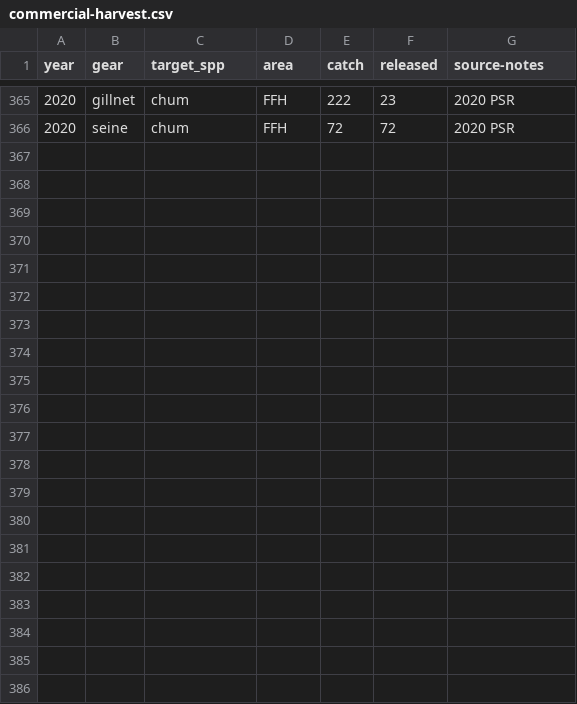
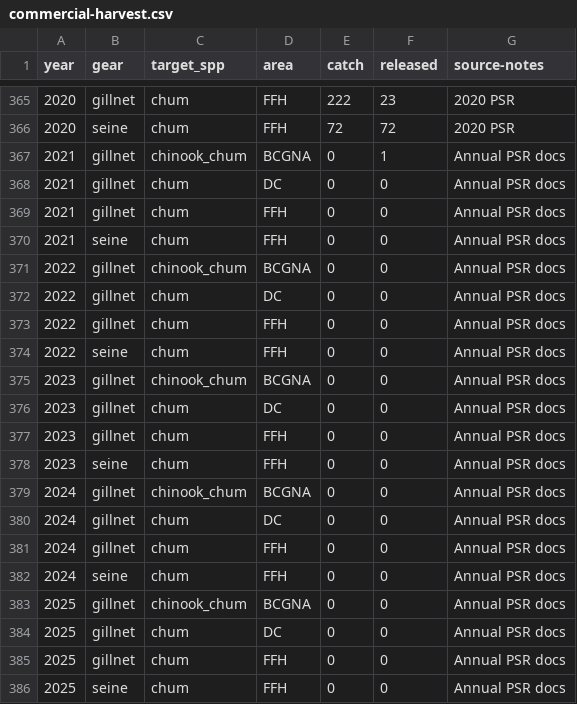
Before and after one commit to Pacific-salmon-assess/Atnarko-sockeye, a CSV file: data/harvest/commercial-harvest.csv, drawn as a sheet; only a part is shown, gaps mark what is left out.

Commit message:
Update commercial-harvest.csv

```diff
--- a/data/harvest/commercial-harvest.csv
+++ b/data/harvest/commercial-harvest.csv
@@ -366 +366,21 @@ year,gear,target_spp,area,catch,released,source-notes
 2020,seine,chum,FFH,72,72,2020 PSR
+2021,gillnet,chinook_chum,BCGNA,0,1,Annual PSR docs
+2021,gillnet,chum,DC,0,0,Annual PSR docs
+2021,gillnet,chum,FFH,0,0,Annual PSR docs
+2021,seine,chum,FFH,0,0,Annual PSR docs
+2022,gillnet,chinook_chum,BCGNA,0,0,Annual PSR docs
+2022,gillnet,chum,DC,0,0,Annual PSR docs
+2022,gillnet,chum,FFH,0,0,Annual PSR docs
+2022,seine,chum,FFH,0,0,Annual PSR docs
+2023,gillnet,chinook_chum,BCGNA,0,0,Annual PSR docs
+2023,gillnet,chum,DC,0,0,Annual PSR docs
+2023,gillnet,chum,FFH,0,0,Annual PSR docs
+2023,seine,chum,FFH,0,0,Annual PSR docs
+2024,gillnet,chinook_chum,BCGNA,0,0,Annual PSR docs
+2024,gillnet,chum,DC,0,0,Annual PSR docs
+2024,gillnet,chum,FFH,0,0,Annual PSR docs
+2024,seine,chum,FFH,0,0,Annual PSR docs
+2025,gillnet,chinook_chum,BCGNA,0,0,Annual PSR docs
+2025,gillnet,chum,DC,0,0,Annual PSR docs
+2025,gillnet,chum,FFH,0,0,Annual PSR docs
+2025,seine,chum,FFH,0,0,Annual PSR docs
```
